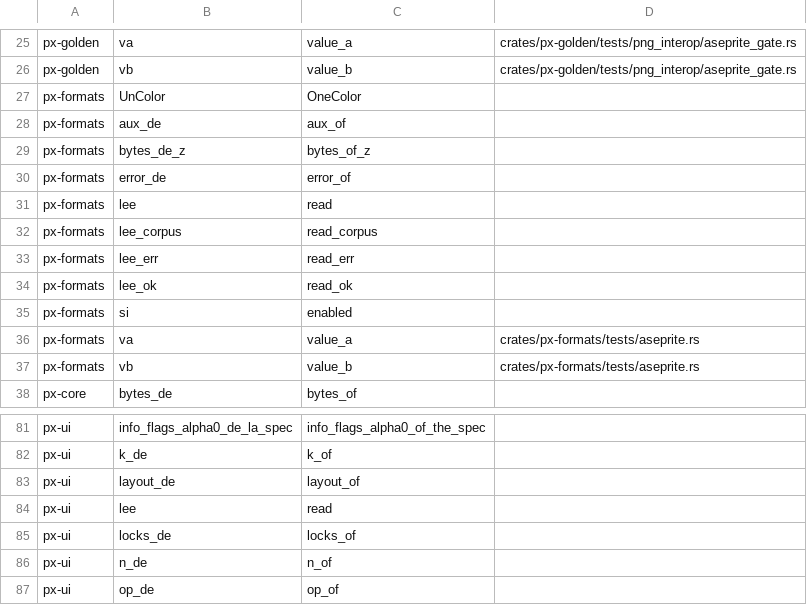
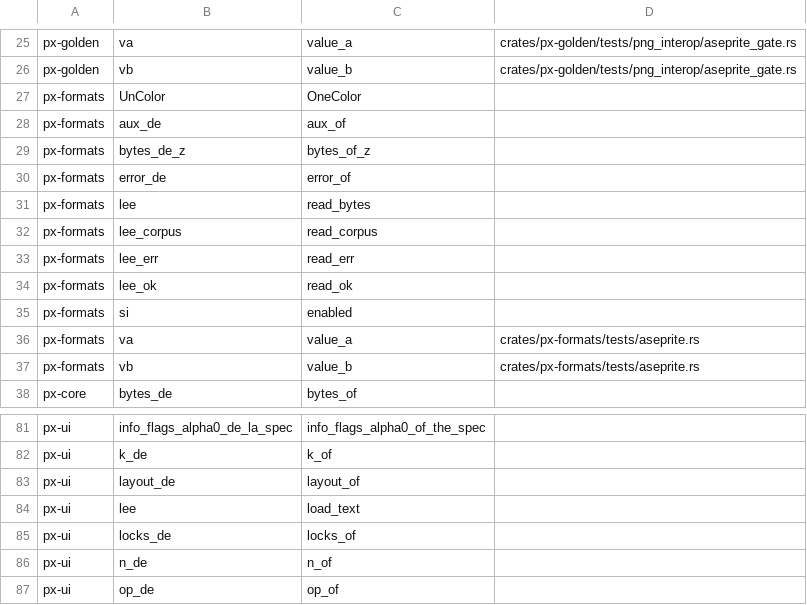
Before and after one commit to alvp/pixoko, a TSV file: tools/rename/l3ids.tsv, drawn as a sheet; only a part is shown, gaps mark what is left out.

```diff
--- a/tools/rename/l3ids.tsv
+++ b/tools/rename/l3ids.tsv
@@ -30,3 +30,3 @@ px-formats	bytes_de_z	bytes_of_z
 px-formats	error_de	error_of
-px-formats	lee	read
+px-formats	lee	read_bytes
 px-formats	lee_corpus	read_corpus
@@ -83,3 +83,3 @@ px-ui	k_de	k_of
 px-ui	layout_de	layout_of
-px-ui	lee	read
+px-ui	lee	load_text
 px-ui	locks_de	locks_of
```
Also changed, not shown: tools/rename/map-l2-applied.tsv, 5 other files.
